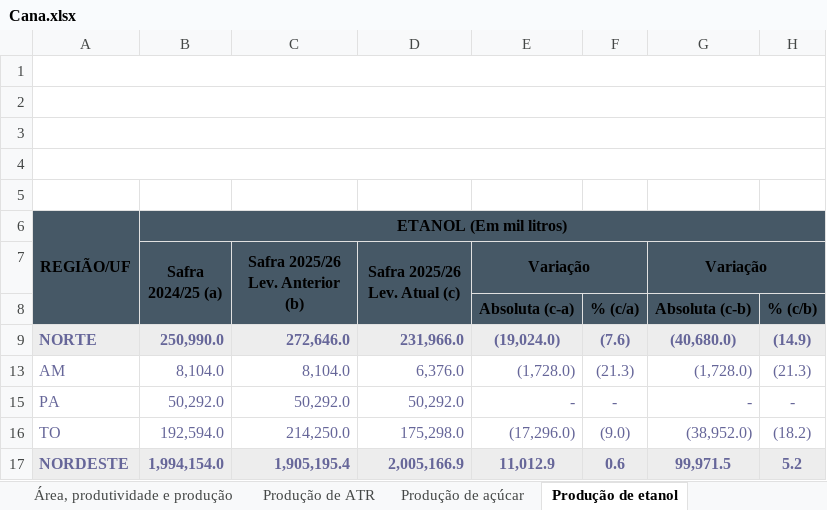
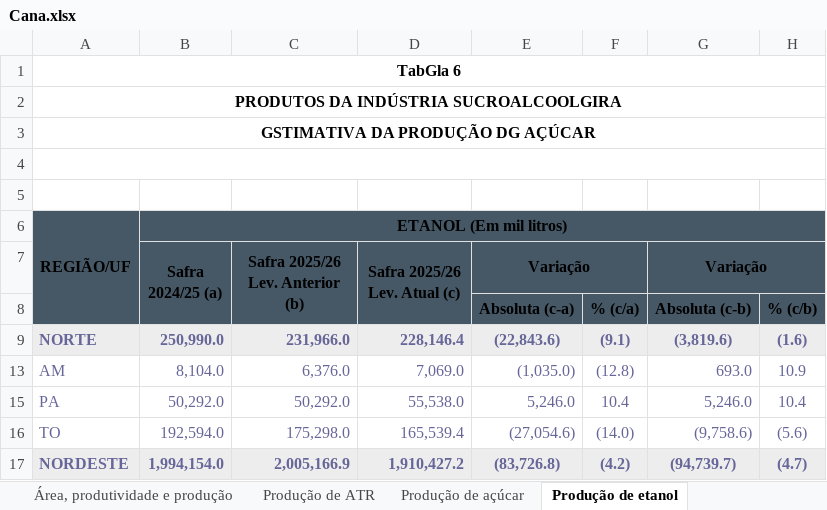
Before and after one commit to ELAINECRISTINA/Painel-de-Indicadores, an Excel workbook: geral/Cana.xlsx, sheet Produção de etanol, drawn as a sheet; only a part is shown; values as stored, in another font and other column widths than the file's, no borders; charts and pictures not drawn; the diff covers the shown part only; the diff names each change by its address in the sheet, - before the commit and + after, or states it on an @@ line.

```diff
--- a/geral/Cana.xlsx (sheet Produção de etanol)
+++ b/geral/Cana.xlsx (sheet Produção de etanol)
-A1: (empty)
+A1: TabGla 6
-A2: (empty)
+A2: PRODUTOS DA INDÚSTRIA SUCROALCOOLGIRA
-A3: (empty)
+A3: GSTIMATIVA DA PRODUÇÃO DG AÇÚCAR
-C9 (Safra 2025/26 Lev. Anterior (b)): 272,646.0
+C9 (Safra 2025/26 Lev. Anterior (b)): 231,966.0
-D9 (Safra 2025/26 Lev. Atual (c)): 231,966.0
+D9 (Safra 2025/26 Lev. Atual (c)): 228,146.4
-E9 (Variação): (19,024.0)
+E9 (Variação): (22,843.6)
-F9: (7.6)
+F9: (9.1)
-G9 (Variação): (40,680.0)
+G9 (Variação): (3,819.6)
-H9: (14.9)
+H9: (1.6)
-C13 (Safra 2025/26 Lev. Anterior (b)): 8,104.0
+C13 (Safra 2025/26 Lev. Anterior (b)): 6,376.0
-D13 (Safra 2025/26 Lev. Atual (c)): 6,376.0
+D13 (Safra 2025/26 Lev. Atual (c)): 7,069.0
-E13 (Variação): (1,728.0)
+E13 (Variação): (1,035.0)
-F13: (21.3)
+F13: (12.8)
-G13 (Variação): (1,728.0)
+G13 (Variação): 693.0
-H13: (21.3)
+H13: 10.9
-D15 (Safra 2025/26 Lev. Atual (c)): 50,292.0
+D15 (Safra 2025/26 Lev. Atual (c)): 55,538.0
-E15 (Variação): -
+E15 (Variação): 5,246.0
-F15: -
+F15: 10.4
-G15 (Variação): -
+G15 (Variação): 5,246.0
-H15: -
+H15: 10.4
-C16 (Safra 2025/26 Lev. Anterior (b)): 214,250.0
+C16 (Safra 2025/26 Lev. Anterior (b)): 175,298.0
-D16 (Safra 2025/26 Lev. Atual (c)): 175,298.0
+D16 (Safra 2025/26 Lev. Atual (c)): 165,539.4
-E16 (Variação): (17,296.0)
+E16 (Variação): (27,054.6)
-F16: (9.0)
+F16: (14.0)
-G16 (Variação): (38,952.0)
+G16 (Variação): (9,758.6)
-H16: (18.2)
+H16: (5.6)
-C17 (Safra 2025/26 Lev. Anterior (b)): 1,905,195.4
+C17 (Safra 2025/26 Lev. Anterior (b)): 2,005,166.9
-D17 (Safra 2025/26 Lev. Atual (c)): 2,005,166.9
+D17 (Safra 2025/26 Lev. Atual (c)): 1,910,427.2
-E17 (Variação): 11,012.9
+E17 (Variação): (83,726.8)
-F17: 0.6
+F17: (4.2)
-G17 (Variação): 99,971.5
+G17 (Variação): (94,739.7)
-H17: 5.2
+H17: (4.7)
```
Also changed, not shown: 118 edited cells elsewhere in this sheet, sheet Área, produtividade e produção, sheet Produção de etanol hidratado, sheet Etanol anidro e hidratado, sheet Área total, sheet Produção de etanol anidro, sheet Produção de açúcar, 6 more sheets, other sheet tabs, charts or pictures, dados_teste/Agrotóxicos.xlsx, dados_teste/PIB.xlsx, 49 other files.
